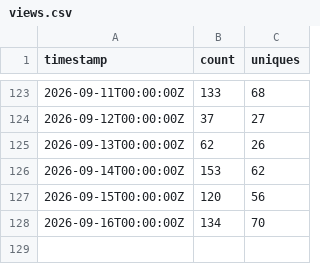
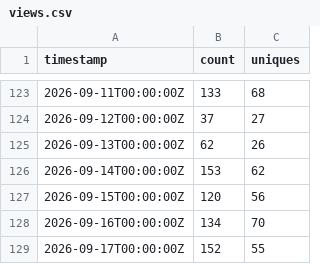
Before and after one commit to VladimirGarmanov/catia-AI, a CSV file: traffic/views.csv, drawn as a sheet; only a part is shown, gaps mark what is left out; the diff names each change by its address in the sheet, - before the commit and + after, or states it on an @@ line.

```diff
--- a/traffic/views.csv
+++ b/traffic/views.csv
+row 129: 2026-09-17T00:00:00Z | 152 | 55
```
Also changed, not shown: traffic/clones.csv, 5 other files.
